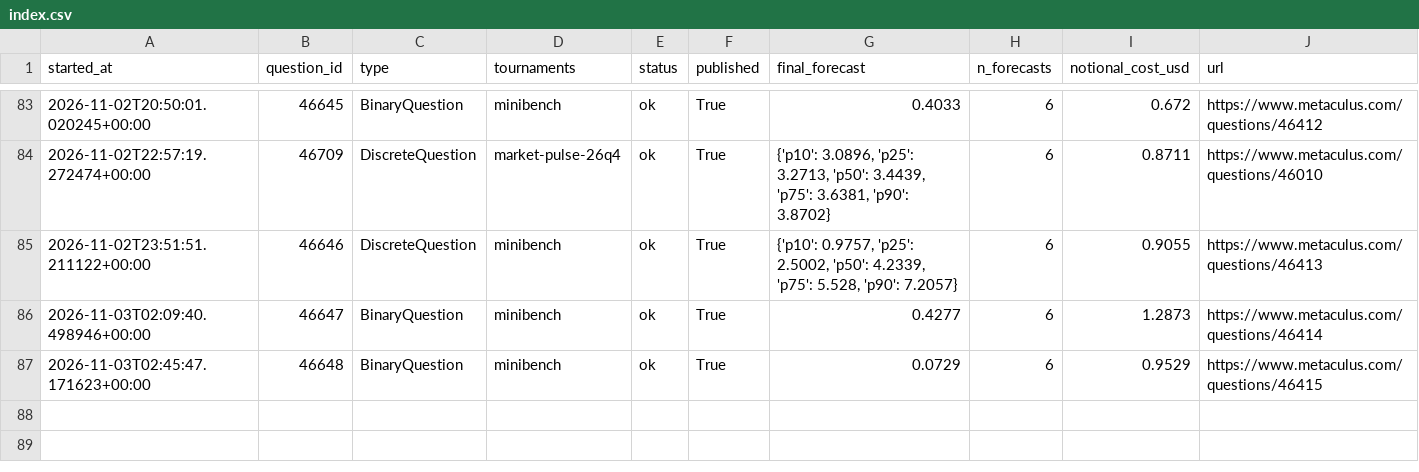
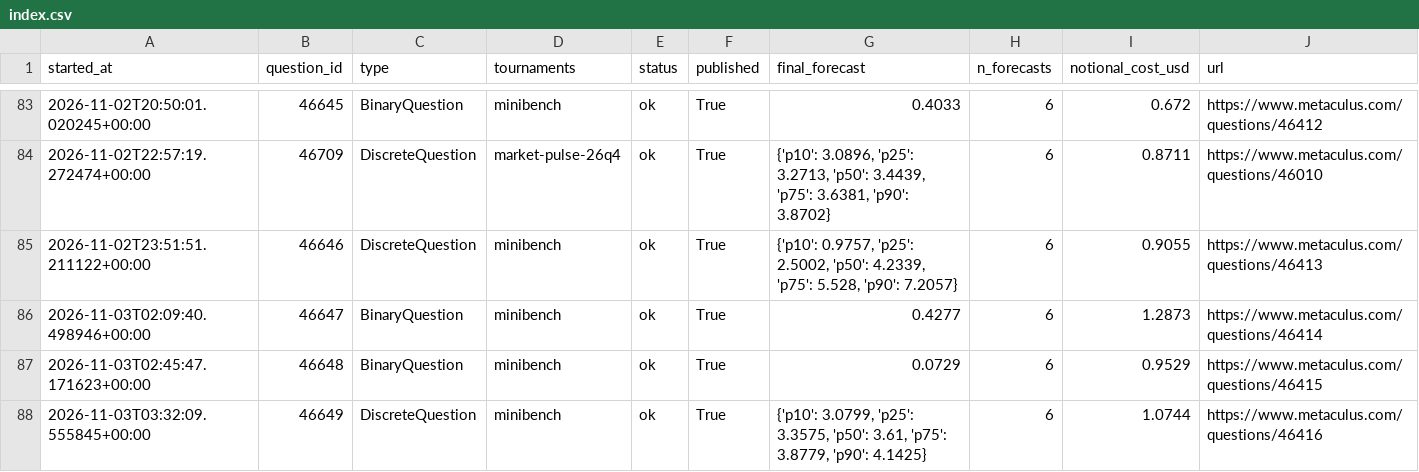
Before and after one commit to foggysteam/metaculus-bot, a CSV file: forecast_logs/index.csv, drawn as a sheet; only a part is shown, gaps mark what is left out.

Commit message:
Forecast logs 2026-11-03T03:35Z

```diff
--- a/forecast_logs/index.csv
+++ b/forecast_logs/index.csv
@@ -87 +87,2 @@ started_at,question_id,type,tournaments,status,published,final_forecast,n_foreca
 2026-11-03T02:45:47.171623+00:00,46648,BinaryQuestion,"minibench",ok,True,"0.0729",6,0.9529,https://www.metaculus.com/questions/46415
+2026-11-03T03:32:09.555845+00:00,46649,DiscreteQuestion,"minibench",ok,True,"{'p10': 3.0799, 'p25': 3.3575, 'p50': 3.61, 'p75': 3.8779, 'p90': 4.1425}",6,1.0744,https://www.metaculus.com/questions/46416
```
Also changed, not shown: 1 other file.
